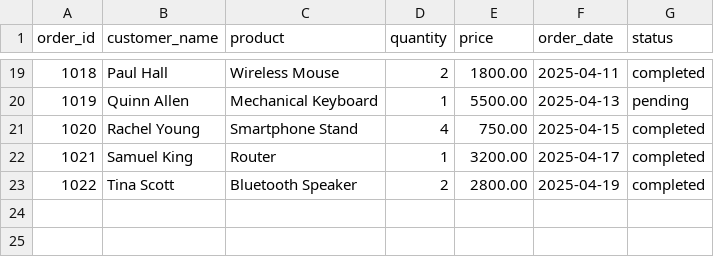
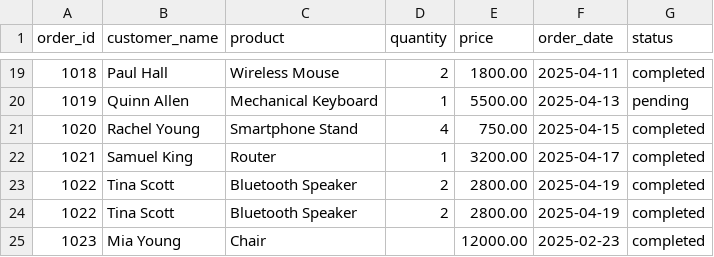
Before and after one commit to Yogesh3454/csv-to-postgres-etl, a CSV file: data/sales.csv, drawn as a sheet; only a part is shown, gaps mark what is left out.

Commit message:
Dataset Updated

```diff
--- a/data/sales.csv
+++ b/data/sales.csv
@@ -23 +23,3 @@ order_id,customer_name,product,quantity,price,order_date,status
 1022,Tina Scott,Bluetooth Speaker,2,2800.00,2025-04-19,completed
+1022,Tina Scott,Bluetooth Speaker,2,2800.00,2025-04-19,completed
+1023,Mia Young,Chair,,12000.00,2025-02-23,completed
```
